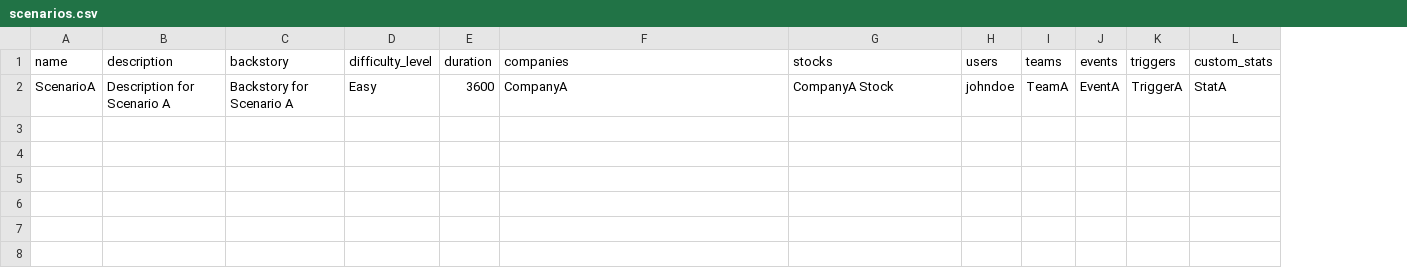
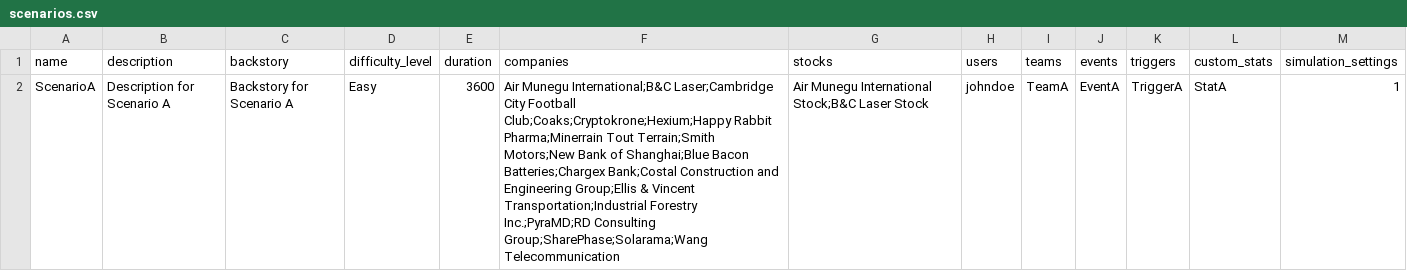
Before and after one commit to ThierryNicolasPouliot/Simulateur, a CSV file: simulateur/data/scenarios.csv, drawn as a sheet; the diff names each change by its address in the sheet, - before the commit and + after, or states it on an @@ line.

```diff
--- a/simulateur/data/scenarios.csv
+++ b/simulateur/data/scenarios.csv
+column M (simulation_settings), row 2: 1
-F2 (companies): CompanyA
+F2 (companies): Air Munegu International;B&C Laser;Cambridge City Football Club;Coaks;Cryptokrone;Hexium;Happy Rabbit Pharma;Minerrain Tout Terrain;Smith Motors;New Bank of Shanghai;Blue Bacon Batteries;Chargex Bank;Costal Construction and Engineering Group;Ellis & Vincent Transportation;Industrial Forestry Inc.;PyraMD;RD Consulting Group;SharePhase;Solarama;Wang Telecommunication
-G2 (stocks): CompanyA Stock
+G2 (stocks): Air Munegu International Stock;B&C Laser Stock
```
Also changed, not shown: 28 other files.
